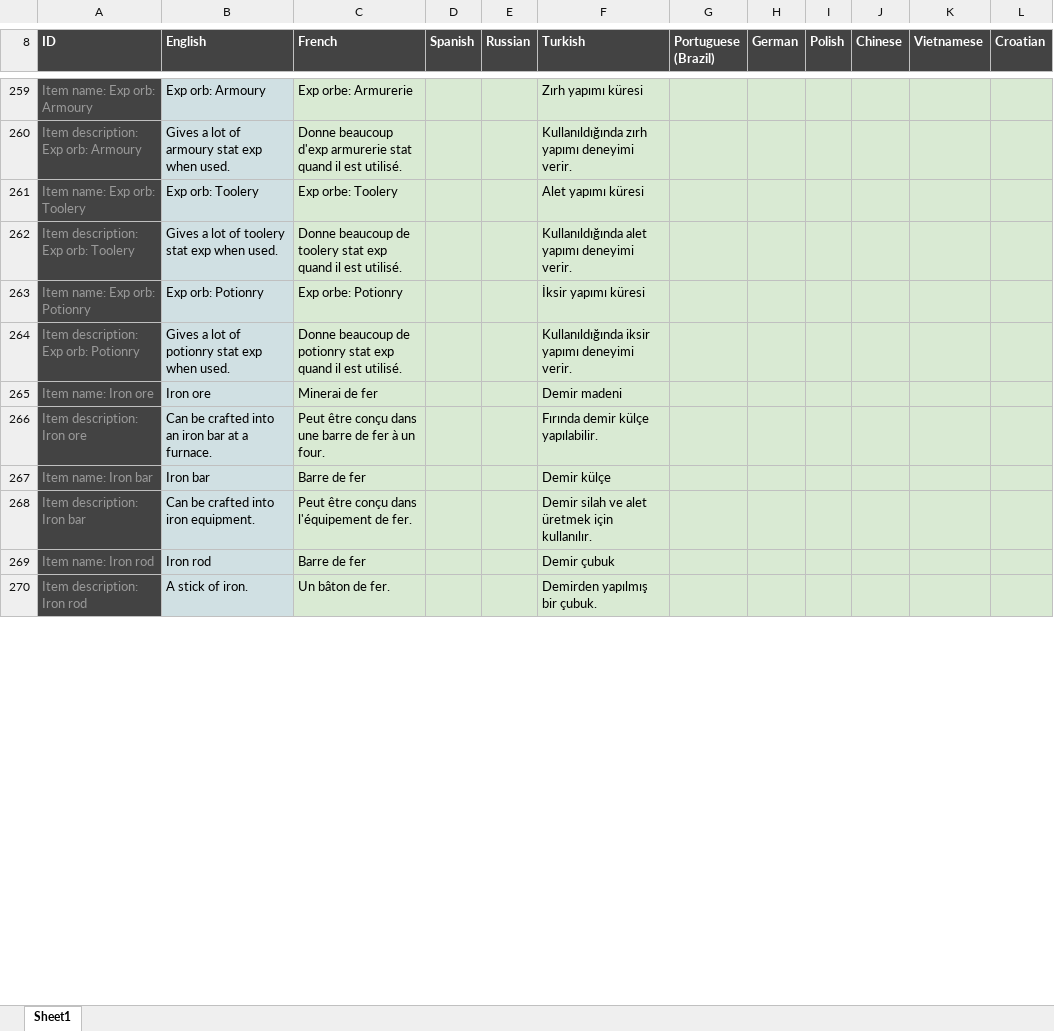
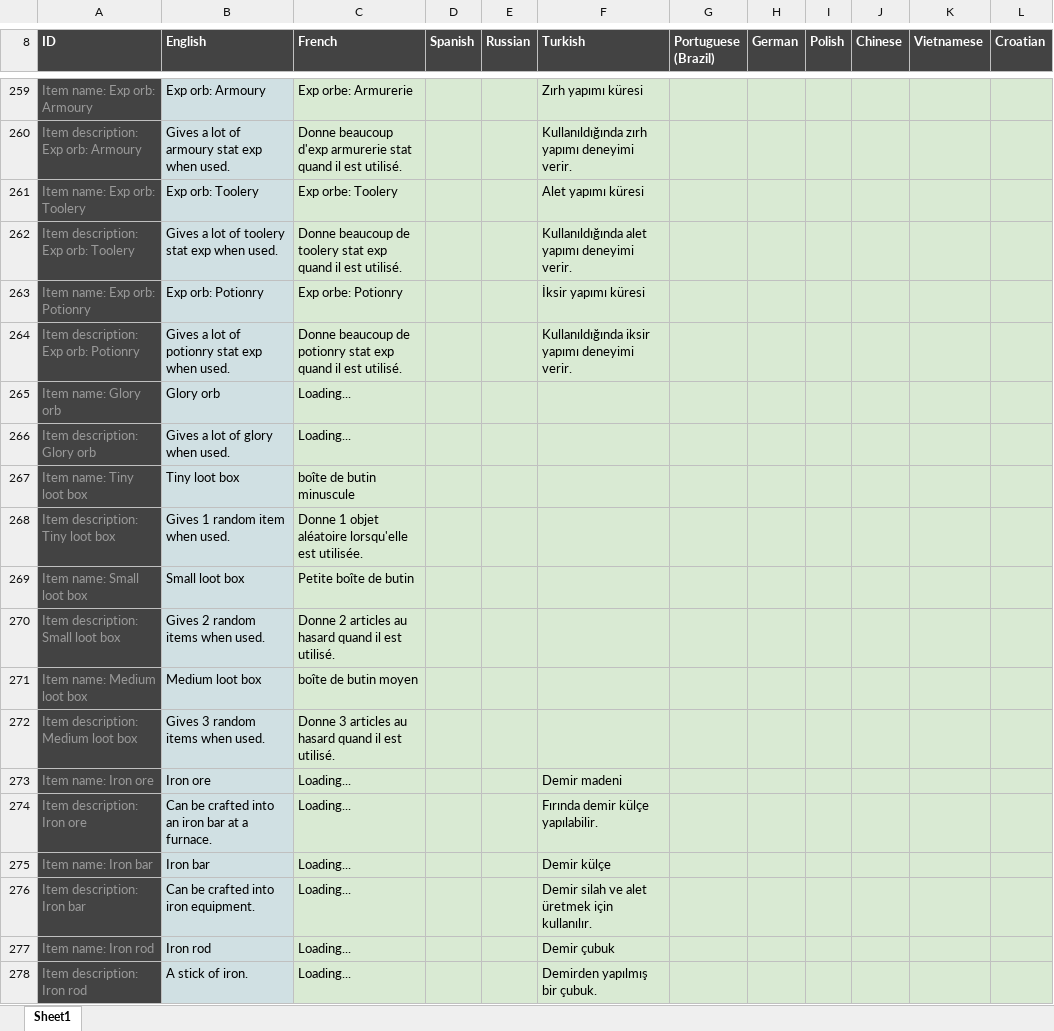
Before and after one commit to Arcanorum/rogueworld, an Excel workbook: server/Dungeonz.io translations.xlsx, sheet Sheet1, drawn as a sheet; only a part is shown, gaps mark what is left out; values as stored, in another font and other column widths than the file's, no borders; charts and pictures not drawn; addresses are those after the commit; the diff covers the shown part only; the diff names each change by its address in the sheet, - before the commit and + after, or states it on an @@ line.

Commit message:
Add loot boxes for task rewards

```diff
--- a/server/Dungeonz.io translations.xlsx (sheet Sheet1)
+++ b/server/Dungeonz.io translations.xlsx (sheet Sheet1)
+row 265: Item name: Glory orb | Glory orb | Loading...
+row 266: Item description: Glory orb | Gives a lot of glory when used. | Loading...
+row 267: Item name: Tiny loot box | Tiny loot box | boîte de butin minuscule
+row 268: Item description: Tiny loot box | Gives 1 random item when used. | Donne 1 objet aléatoire lorsqu'elle est utilisée.
+row 269: Item name: Small loot box | Small loot box | Petite boîte de butin
+row 270: Item description: Small loot box | Gives 2 random items when used. | Donne 2 articles au hasard quand il est utilisé.
+row 271: Item name: Medium loot box | Medium loot box | boîte de butin moyen
+row 272: Item description: Medium loot box | Gives 3 random items when used. | Donne 3 articles au hasard quand il est utilisé.
-C273 (French): Minerai de fer
+C273 (French): Loading...
-C274 (French): Peut être conçu dans une barre de fer à un four.
+C274 (French): Loading...
-C275 (French): Barre de fer
+C275 (French): Loading...
-C276 (French): Peut être conçu dans l'équipement de fer.
+C276 (French): Loading...
-C277 (French): Barre de fer
+C277 (French): Loading...
-C278 (French): Un bâton de fer.
+C278 (French): Loading...
```
Also changed, not shown: 1 added row and 192 edited cells elsewhere in this sheet, 16 other files.
